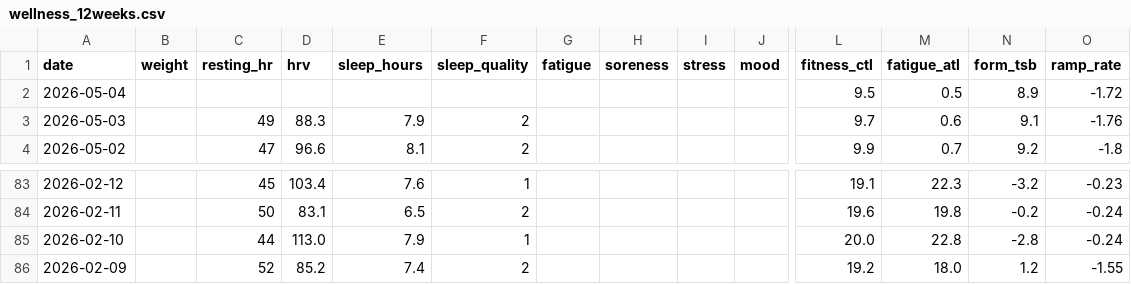
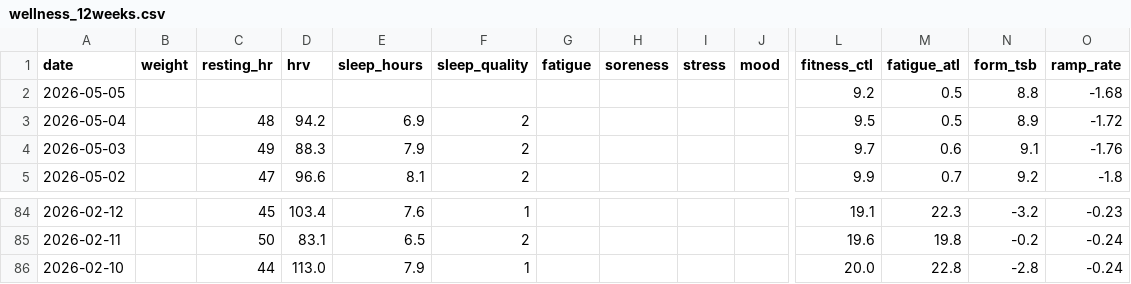
Before and after one commit to basch1117/trainingdata, a CSV file: wellness_12weeks.csv, drawn as a sheet; only a part is shown, gaps mark what is left out; removed rows and columns are numbered as before the commit, all else as after; rows hold the shown columns only; the diff names each change by its address in the sheet, - before the commit and + after, or states it on an @@ line.

```diff
--- a/wellness_12weeks.csv
+++ b/wellness_12weeks.csv
+row 2: 2026-05-05 |  |  |  |  |  |  |  |  |  | 9.2 | 0.5 | 8.8 | -1.68
-C3 (resting_hr): (empty)
+C3 (resting_hr): 48
-D3 (hrv): (empty)
+D3 (hrv): 94.2
-E3 (sleep_hours): (empty)
+E3 (sleep_hours): 6.9
-F3 (sleep_quality): (empty)
+F3 (sleep_quality): 2
-row 86: 2026-02-09 |  | 52 | 85.2 | 7.4 | 2 |  |  |  |  | 19.2 | 18.0 | 1.2 | -1.55
```
Also changed, not shown: wellness_full.csv, 2 other files.
